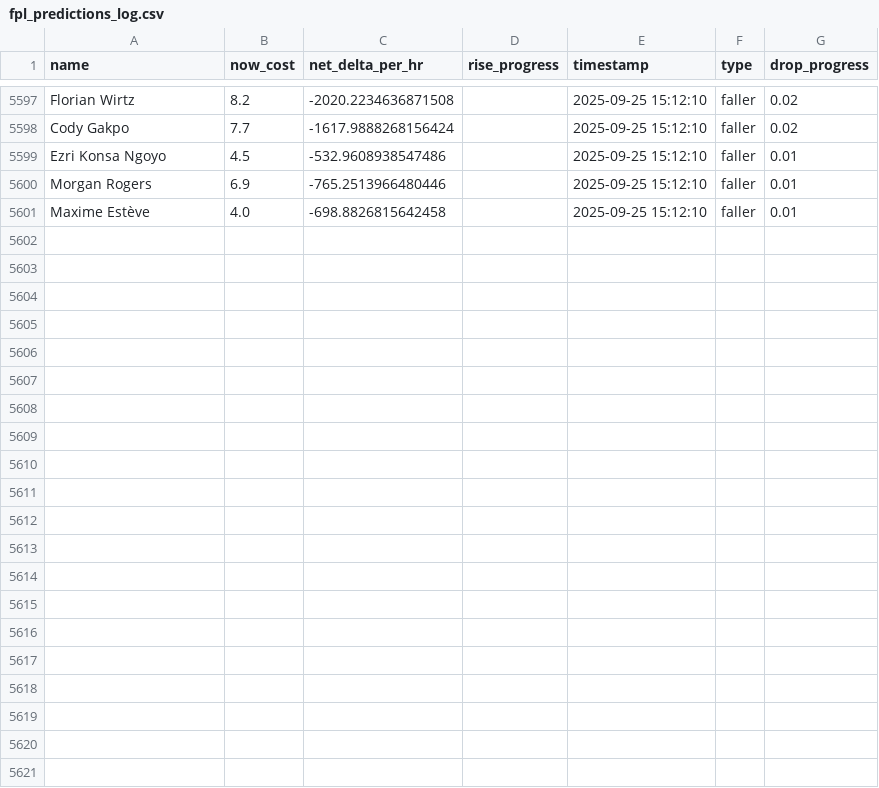
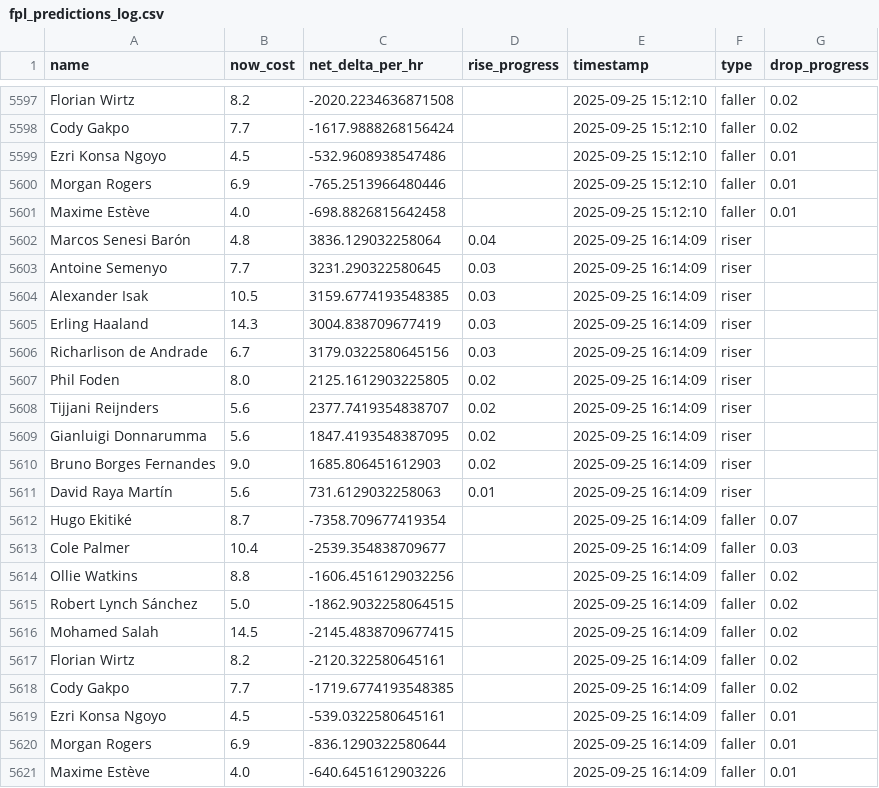
Before and after one commit to muhtasim-maleque/fpl-price-changes, a CSV file: fpl_predictions_log.csv, drawn as a sheet; only a part is shown, gaps mark what is left out.

```diff
--- a/fpl_predictions_log.csv
+++ b/fpl_predictions_log.csv
@@ -5601 +5601,21 @@ Morgan Rogers,6.9,-765.2513966480446,,2025-09-25 15:12:10,faller,0.01
 Maxime Estève,4.0,-698.8826815642458,,2025-09-25 15:12:10,faller,0.01
+Marcos Senesi Barón,4.8,3836.129032258064,0.04,2025-09-25 16:14:09,riser,
+Antoine Semenyo,7.7,3231.290322580645,0.03,2025-09-25 16:14:09,riser,
+Alexander Isak,10.5,3159.6774193548385,0.03,2025-09-25 16:14:09,riser,
+Erling Haaland,14.3,3004.838709677419,0.03,2025-09-25 16:14:09,riser,
+Richarlison de Andrade,6.7,3179.0322580645156,0.03,2025-09-25 16:14:09,riser,
+Phil Foden,8.0,2125.1612903225805,0.02,2025-09-25 16:14:09,riser,
+Tijjani Reijnders,5.6,2377.7419354838707,0.02,2025-09-25 16:14:09,riser,
+Gianluigi Donnarumma,5.6,1847.4193548387095,0.02,2025-09-25 16:14:09,riser,
+Bruno Borges Fernandes,9.0,1685.806451612903,0.02,2025-09-25 16:14:09,riser,
+David Raya Martín,5.6,731.6129032258063,0.01,2025-09-25 16:14:09,riser,
+Hugo Ekitiké,8.7,-7358.709677419354,,2025-09-25 16:14:09,faller,0.07
+Cole Palmer,10.4,-2539.354838709677,,2025-09-25 16:14:09,faller,0.03
+Ollie Watkins,8.8,-1606.4516129032256,,2025-09-25 16:14:09,faller,0.02
+Robert Lynch Sánchez,5.0,-1862.9032258064515,,2025-09-25 16:14:09,faller,0.02
+Mohamed Salah,14.5,-2145.4838709677415,,2025-09-25 16:14:09,faller,0.02
+Florian Wirtz,8.2,-2120.322580645161,,2025-09-25 16:14:09,faller,0.02
+Cody Gakpo,7.7,-1719.6774193548385,,2025-09-25 16:14:09,faller,0.02
+Ezri Konsa Ngoyo,4.5,-539.0322580645161,,2025-09-25 16:14:09,faller,0.01
+Morgan Rogers,6.9,-836.1290322580644,,2025-09-25 16:14:09,faller,0.01
+Maxime Estève,4.0,-640.6451612903226,,2025-09-25 16:14:09,faller,0.01
```
Also changed, not shown: fpl_summary.csv.
